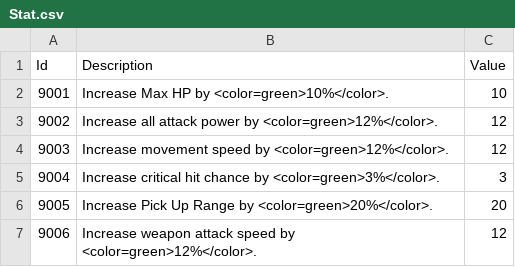
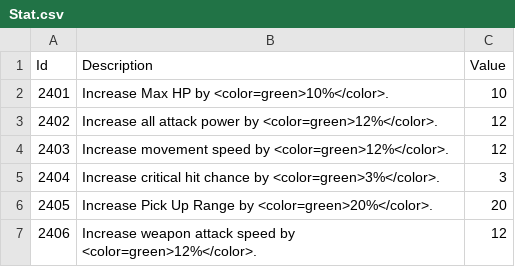
Before and after one commit to KIA-PROGRAMMING-38/HoloCure, a CSV file: HoloCure/Assets/Resources/4_DataTable/Stat.csv, drawn as a sheet.

```diff
--- a/HoloCure/Assets/Resources/4_DataTable/Stat.csv
+++ b/HoloCure/Assets/Resources/4_DataTable/Stat.csv
@@ -1,7 +1,7 @@
 Id,Description,Value
-9001,Increase Max HP by <color=green>10%</color>.,10
-9002,Increase all attack power by <color=green>12%</color>.,12
-9003,Increase movement speed by <color=green>12%</color>.,12
-9004,Increase critical hit chance by <color=green>3%</color>.,3
-9005,Increase Pick Up Range by <color=green>20%</color>.,20
-9006,Increase weapon attack speed by <color=green>12%</color>.,12
+2401,Increase Max HP by <color=green>10%</color>.,10
+2402,Increase all attack power by <color=green>12%</color>.,12
+2403,Increase movement speed by <color=green>12%</color>.,12
+2404,Increase critical hit chance by <color=green>3%</color>.,3
+2405,Increase Pick Up Range by <color=green>20%</color>.,20
+2406,Increase weapon attack speed by <color=green>12%</color>.,12
```
Also changed, not shown: HoloCure/Assets/Resources/4_DataTable/Enemy.csv, HoloCure/Assets/Resources/4_DataTable/Item.csv, 11 other files.
